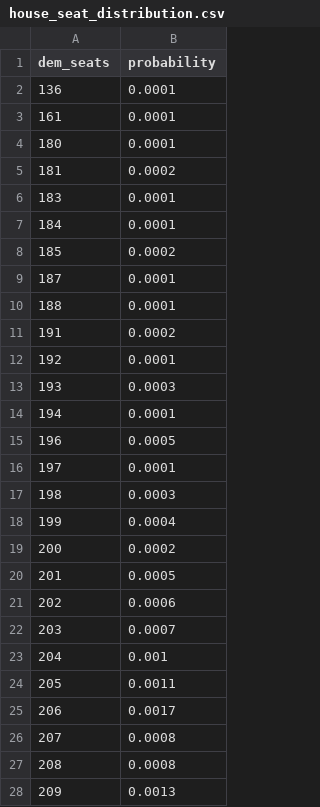
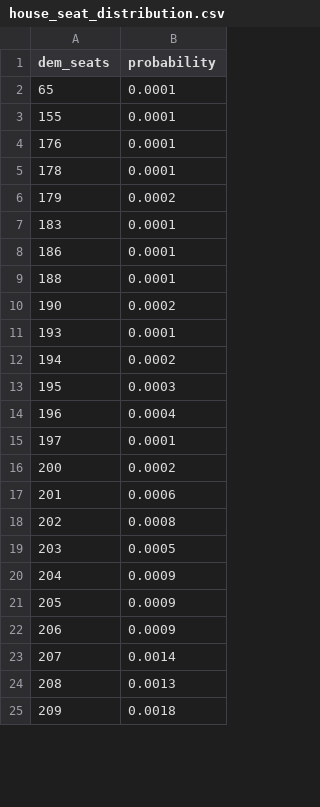
Before and after one commit to riskypearl/Forecast-Model, a CSV file: house_seat_distribution.csv, drawn as a sheet; only a part is shown; the diff covers the shown part only.

```diff
--- a/house_seat_distribution.csv
+++ b/house_seat_distribution.csv
@@ -1,28 +1,25 @@
 dem_seats,probability
-136,0.0001
-161,0.0001
-180,0.0001
-181,0.0002
+65,0.0001
+155,0.0001
+176,0.0001
+178,0.0001
+179,0.0002
 183,0.0001
-184,0.0001
-185,0.0002
-187,0.0001
+186,0.0001
 188,0.0001
-191,0.0002
-192,0.0001
-193,0.0003
-194,0.0001
-196,0.0005
+190,0.0002
+193,0.0001
+194,0.0002
+195,0.0003
+196,0.0004
 197,0.0001
-198,0.0003
-199,0.0004
 200,0.0002
-201,0.0005
-202,0.0006
-203,0.0007
-204,0.001
-205,0.0011
-206,0.0017
-207,0.0008
-208,0.0008
-209,0.0013
+201,0.0006
+202,0.0008
+203,0.0005
+204,0.0009
+205,0.0009
+206,0.0009
+207,0.0014
+208,0.0013
+209,0.0018
```
Also changed, not shown: 8 added rows, 6 removed rows and 87 edited cells elsewhere in this file, history/2026-10-18_house.csv, 2 other files.
